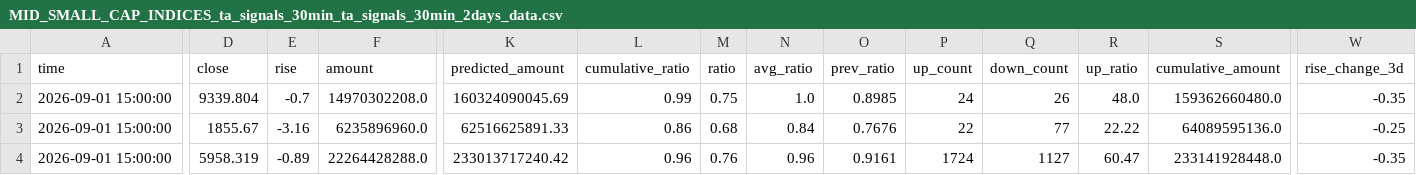
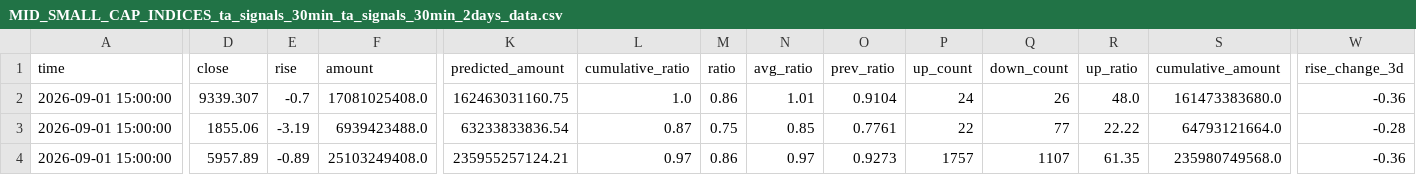
Before and after one commit to siderdata/tss_ai_stock, a CSV file: data/MID_SMALL_CAP_INDICES_ta_signals_30min_ta_signals_30min_2days_data.csv, drawn as a sheet; only a part is shown, gaps mark what is left out; the diff covers the shown part only; the diff names each change by its address in the sheet, - before the commit and + after, or states it on an @@ line.

Commit message:
Add data, report, and trading directories

```diff
--- a/data/MID_SMALL_CAP_INDICES_ta_signals_30min_ta_signals_30min_2days_data.csv
+++ b/data/MID_SMALL_CAP_INDICES_ta_signals_30min_ta_signals_30min_2days_data.csv
-D2 (close): 9339.804
+D2 (close): 9339.307
-F2 (amount): 14970302208.0
+F2 (amount): 17081025408.0
-K2 (predicted_amount): 160324090045.69
+K2 (predicted_amount): 162463031160.75
-L2 (cumulative_ratio): 0.99
+L2 (cumulative_ratio): 1.0
-M2 (ratio): 0.75
+M2 (ratio): 0.86
-N2 (avg_ratio): 1.0
+N2 (avg_ratio): 1.01
-O2 (prev_ratio): 0.8985
+O2 (prev_ratio): 0.9104
-S2 (cumulative_amount): 159362660480.0
+S2 (cumulative_amount): 161473383680.0
-W2 (rise_change_3d): -0.35
+W2 (rise_change_3d): -0.36
-D3 (close): 1855.67
+D3 (close): 1855.06
-E3 (rise): -3.16
+E3 (rise): -3.19
-F3 (amount): 6235896960.0
+F3 (amount): 6939423488.0
-K3 (predicted_amount): 62516625891.33
+K3 (predicted_amount): 63233833836.54
-L3 (cumulative_ratio): 0.86
+L3 (cumulative_ratio): 0.87
-M3 (ratio): 0.68
+M3 (ratio): 0.75
-N3 (avg_ratio): 0.84
+N3 (avg_ratio): 0.85
-O3 (prev_ratio): 0.7676
+O3 (prev_ratio): 0.7761
-S3 (cumulative_amount): 64089595136.0
+S3 (cumulative_amount): 64793121664.0
-W3 (rise_change_3d): -0.25
+W3 (rise_change_3d): -0.28
-D4 (close): 5958.319
+D4 (close): 5957.89
-F4 (amount): 22264428288.0
+F4 (amount): 25103249408.0
-K4 (predicted_amount): 233013717240.42
+K4 (predicted_amount): 235955257124.21
-L4 (cumulative_ratio): 0.96
+L4 (cumulative_ratio): 0.97
-M4 (ratio): 0.76
+M4 (ratio): 0.86
-N4 (avg_ratio): 0.96
+N4 (avg_ratio): 0.97
-O4 (prev_ratio): 0.9161
+O4 (prev_ratio): 0.9273
-P4 (up_count): 1724
+P4 (up_count): 1757
-Q4 (down_count): 1127
+Q4 (down_count): 1107
-R4 (up_ratio): 60.47
+R4 (up_ratio): 61.35
-S4 (cumulative_amount): 233141928448.0
+S4 (cumulative_amount): 235980749568.0
-W4 (rise_change_3d): -0.35
+W4 (rise_change_3d): -0.36
```
Also changed, not shown: 156 edited cells elsewhere in this file, data/CORE_INDICES_ta_signals_30min_ta_signals_30min_2days_data.csv, data/CORE_INDICES_ta_signals_60min_ta_signals_60min_2days_data.csv, 51 other files.
